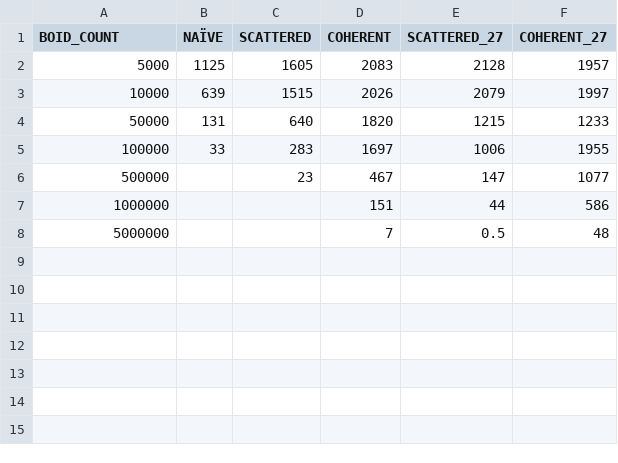
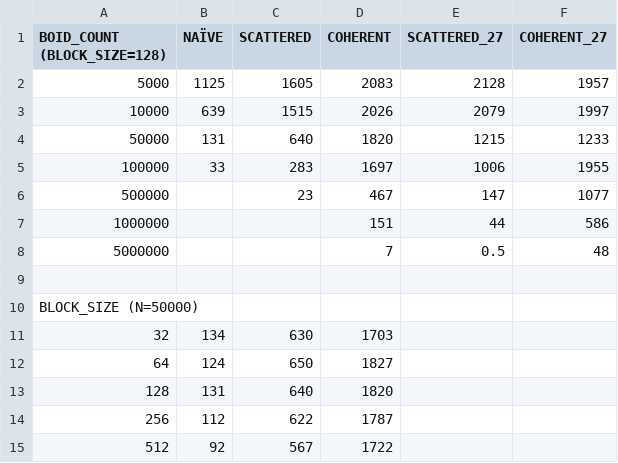
Before and after one commit to CIS5650-Fall-2025/Project1-CUDA-Flocking, a CSV file: perf-analyze.csv, drawn as a sheet.

```diff
--- a/perf-analyze.csv
+++ b/perf-analyze.csv
@@ -1,2 +1,2 @@
-BOID_COUNT,NAÏVE,SCATTERED,COHERENT,SCATTERED_27,COHERENT_27
+BOID_COUNT (BLOCK_SIZE=128),NAÏVE,SCATTERED,COHERENT,SCATTERED_27,COHERENT_27
 5000,1125,1605,2083,2128,1957
@@ -8 +8,8 @@
 5000000,,,7,0.5,48
+,,,,,
+BLOCK_SIZE (N=50000),,,,,
+32,134,630,1703,,
+64,124,650,1827,,
+128,131,640,1820,,
+256,112,622,1787,,
+512,92,567,1722,,
```
Also changed, not shown: 5 other files.
